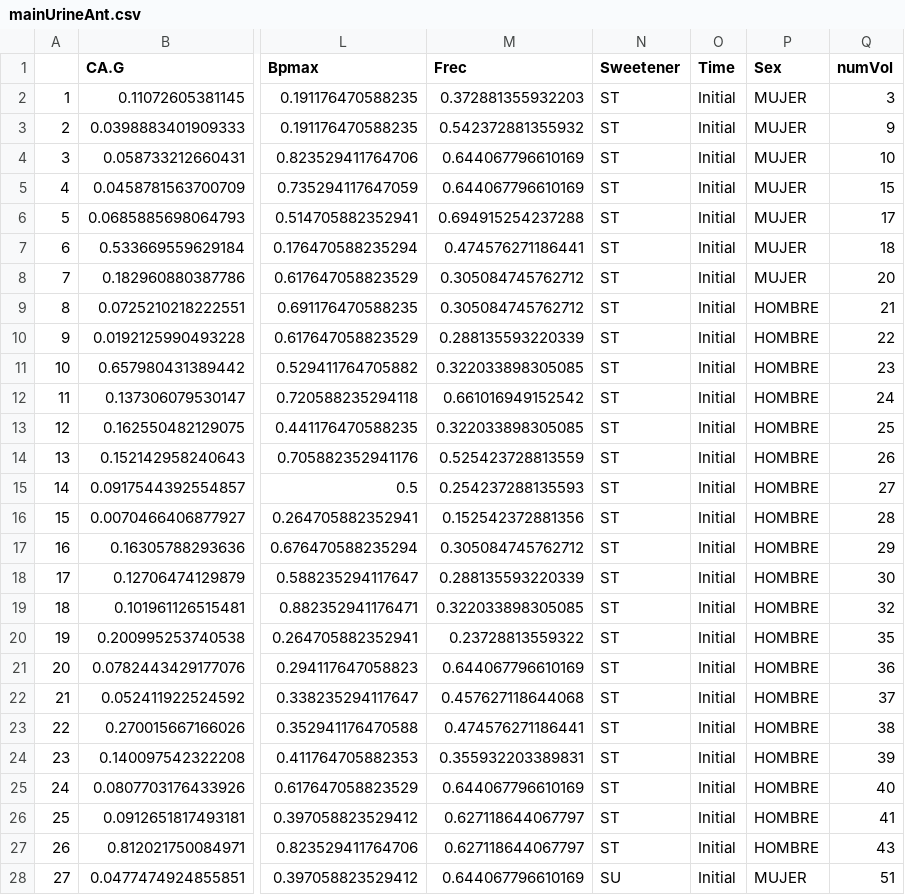
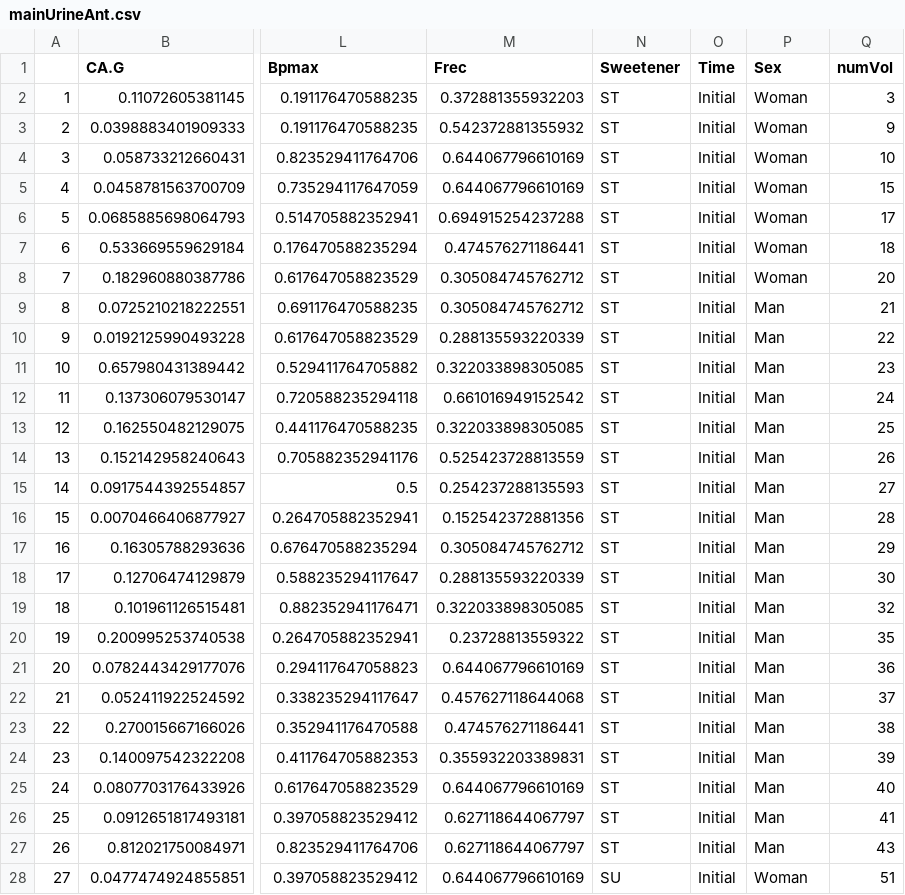
Before and after one commit to dhprieto/1stStepsPhD, a CSV file: data/mainUrineAnt.csv, drawn as a sheet; only a part is shown, gaps mark what is left out; the diff covers the shown part only; the diff names each change by its address in the sheet, - before the commit and + after, or states it on an @@ line.

```diff
--- a/data/mainUrineAnt.csv
+++ b/data/mainUrineAnt.csv
-P2:P8 (Sex): MUJER
+P2:P8 (Sex): Woman
-P9:P27 (Sex): HOMBRE
+P9:P27 (Sex): Man
-P28 (Sex): MUJER
+P28 (Sex): Woman
```
Also changed, not shown: 103 edited cells elsewhere in this file, data/mainPlasmaAnt.csv, data/mainPlasmaFlav.csv, 2 other files.
